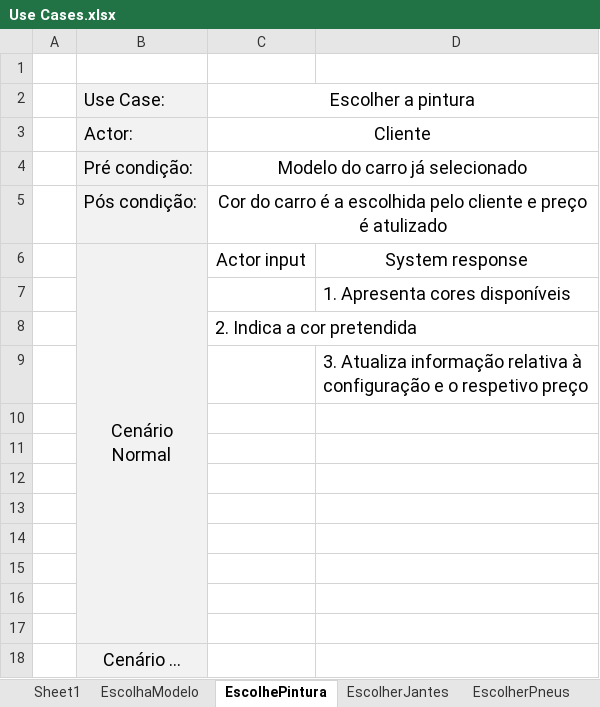
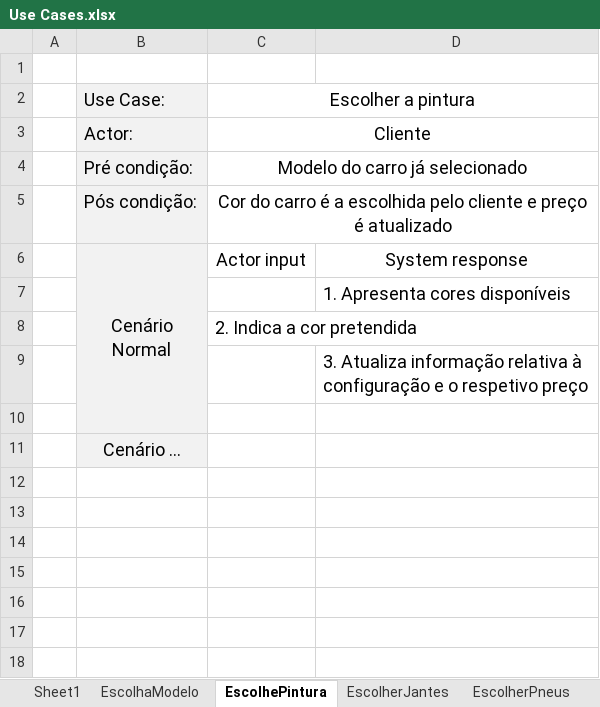
Before and after one commit to pferreira101/ConfiguraFacil, an Excel workbook: Use Cases.xlsx, sheet EscolhePintura, drawn as a sheet; values as stored, in another font and other column widths than the file's, no borders; the diff names each change by its address in the sheet, - before the commit and + after, or states it on an @@ line.

```diff
--- a/Use Cases.xlsx (sheet EscolhePintura)
+++ b/Use Cases.xlsx (sheet EscolhePintura)
-C5: …preço é atulizado
+C5: …preço é atualizado
-row 10: (empty)
-row 11: (empty)
-row 12: (empty)
-row 13: (empty)
-row 14: (empty)
-row 15: (empty)
-row 16: (empty)
```
Also changed, not shown: sheet AdicionaComponente, 1 other file.
